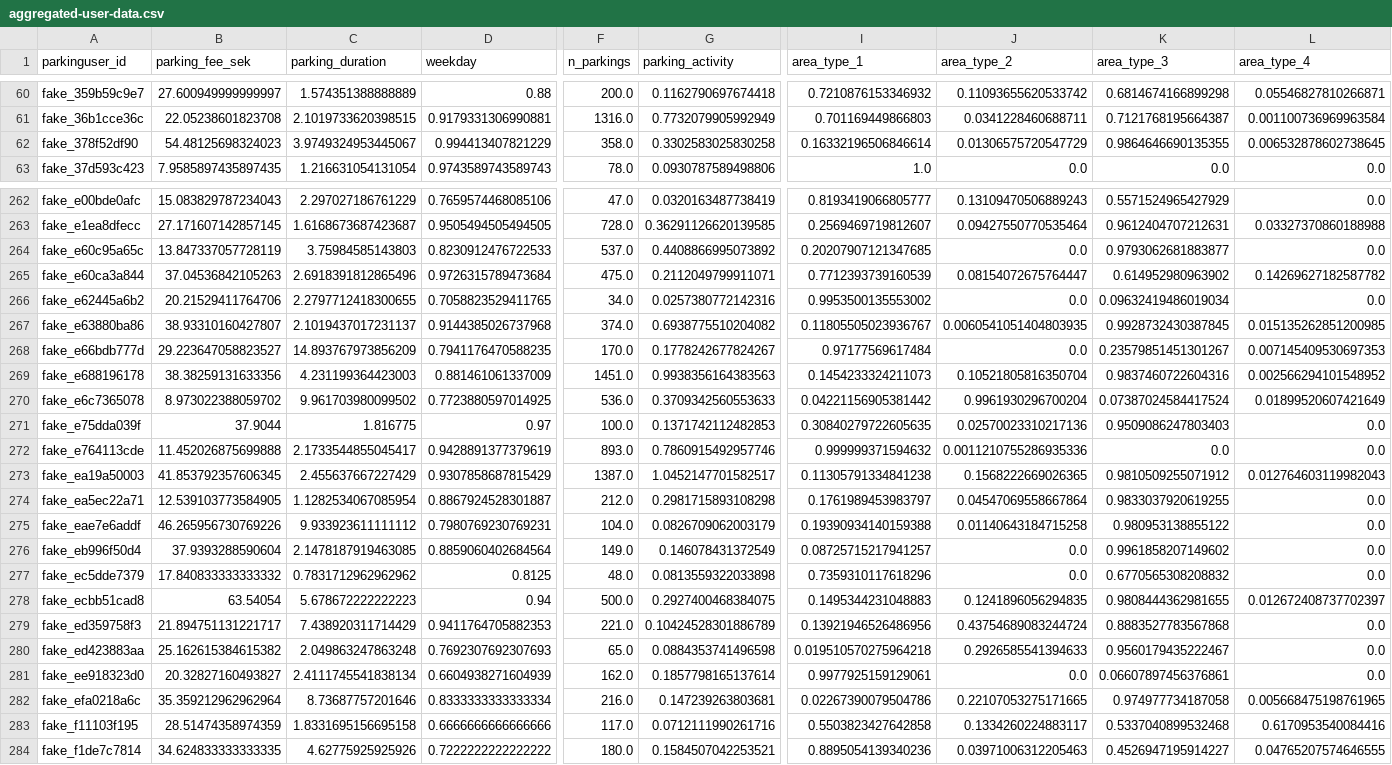
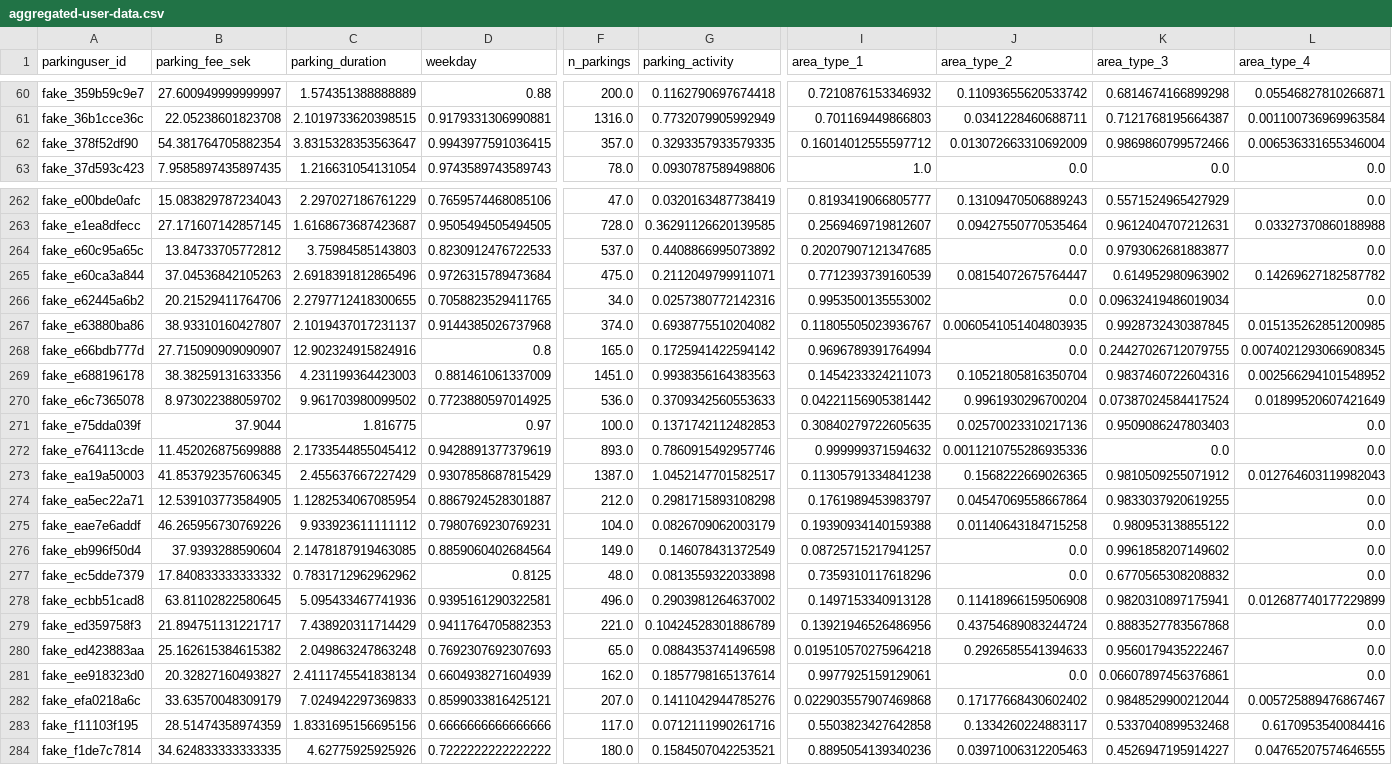
Before and after one commit to Darakhsh1999/arrive-demo, a CSV file: src/aggregated-user-data.csv, drawn as a sheet; only a part is shown, gaps mark what is left out; the diff covers the shown part only; the diff names each change by its address in the sheet, - before the commit and + after, or states it on an @@ line.

Commit message:
more outlier removal for parking duration

```diff
--- a/src/aggregated-user-data.csv
+++ b/src/aggregated-user-data.csv
-B62 (parking_fee_sek): 54.48125698324023
+B62 (parking_fee_sek): 54.381764705882354
-C62 (parking_duration): 3.9749324953445067
+C62 (parking_duration): 3.8315328353563647
-D62 (weekday): 0.994413407821229
+D62 (weekday): 0.9943977591036415
-F62 (n_parkings): 358.0
+F62 (n_parkings): 357.0
-G62 (parking_activity): 0.3302583025830258
+G62 (parking_activity): 0.3293357933579335
-I62 (area_type_1): 0.16332196506846614
+I62 (area_type_1): 0.16014012555597712
-J62 (area_type_2): 0.01306575720547729
+J62 (area_type_2): 0.013072663310692009
-K62 (area_type_3): 0.9864646690135355
+K62 (area_type_3): 0.9869860799572466
-L62 (area_type_4): 0.006532878602738645
+L62 (area_type_4): 0.006536331655346004
-B264 (parking_fee_sek): 13.847337057728119
+B264 (parking_fee_sek): 13.84733705772812
-B268 (parking_fee_sek): 29.223647058823527
+B268 (parking_fee_sek): 27.715090909090907
-C268 (parking_duration): 14.893767973856209
+C268 (parking_duration): 12.902324915824916
-D268 (weekday): 0.7941176470588235
+D268 (weekday): 0.8
-F268 (n_parkings): 170.0
+F268 (n_parkings): 165.0
-G268 (parking_activity): 0.1778242677824267
+G268 (parking_activity): 0.1725941422594142
-I268 (area_type_1): 0.97177569617484
+I268 (area_type_1): 0.9696789391764994
-K268 (area_type_3): 0.23579851451301267
+K268 (area_type_3): 0.24427026712079755
-L268 (area_type_4): 0.007145409530697353
+L268 (area_type_4): 0.0074021293066908345
-C272 (parking_duration): 2.1733544855045417
+C272 (parking_duration): 2.1733544855045412
-B278 (parking_fee_sek): 63.54054
+B278 (parking_fee_sek): 63.81102822580645
-C278 (parking_duration): 5.678672222222223
+C278 (parking_duration): 5.095433467741936
-D278 (weekday): 0.94
+D278 (weekday): 0.9395161290322581
-F278 (n_parkings): 500.0
+F278 (n_parkings): 496.0
-G278 (parking_activity): 0.2927400468384075
+G278 (parking_activity): 0.2903981264637002
-I278 (area_type_1): 0.1495344231048883
+I278 (area_type_1): 0.1497153340913128
-J278 (area_type_2): 0.1241896056294835
+J278 (area_type_2): 0.11418966159506908
-K278 (area_type_3): 0.9808444362981655
+K278 (area_type_3): 0.9820310897175941
-L278 (area_type_4): 0.012672408737702397
+L278 (area_type_4): 0.012687740177229899
-B282 (parking_fee_sek): 35.359212962962964
+B282 (parking_fee_sek): 33.63570048309179
-C282 (parking_duration): 8.73687757201646
+C282 (parking_duration): 7.024942297369833
-D282 (weekday): 0.8333333333333334
+D282 (weekday): 0.8599033816425121
-F282 (n_parkings): 216.0
+F282 (n_parkings): 207.0
-G282 (parking_activity): 0.147239263803681
+G282 (parking_activity): 0.1411042944785276
-I282 (area_type_1): 0.02267390079504786
+I282 (area_type_1): 0.022903557907469868
-J282 (area_type_2): 0.22107053275171665
+J282 (area_type_2): 0.17177668430602402
-K282 (area_type_3): 0.974977734187058
+K282 (area_type_3): 0.9848529900212044
-L282 (area_type_4): 0.005668475198761965
+L282 (area_type_4): 0.005725889476867467
-C283 (parking_duration): 1.8331695156695158
+C283 (parking_duration): 1.8331695156695156
```
Also changed, not shown: 129 edited cells elsewhere in this file, 4 other files.
